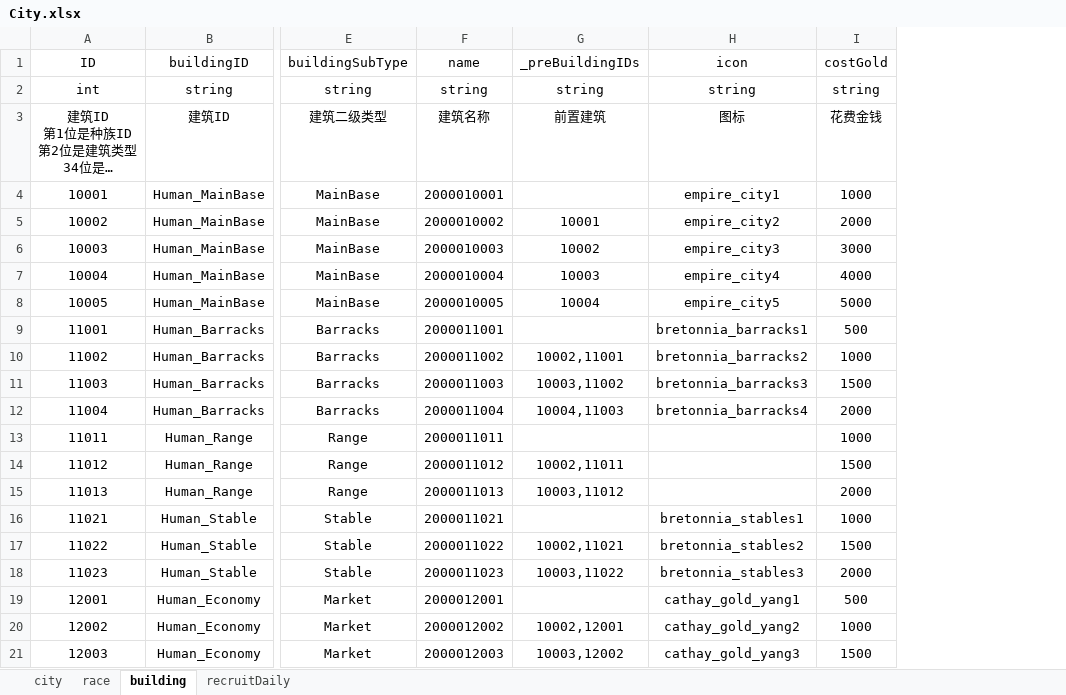
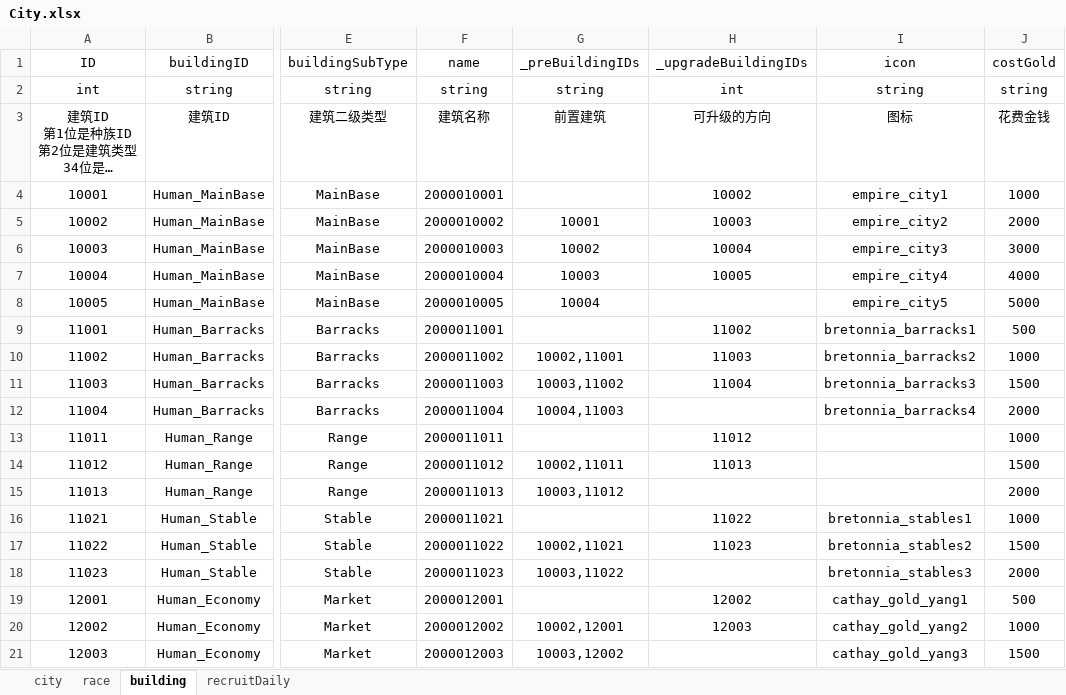
Before and after one commit to dehema/Unity-TotalWar, an Excel workbook: Product/StaticData/City.xlsx, sheet building, drawn as a sheet; only a part is shown, gaps mark what is left out; long unchanged cells end in …; values as stored, in another font and other column widths than the file's, no borders; the diff names each change by its address in the sheet, - before the commit and + after, or states it on an @@ line.

Commit message:
feat: 建筑升级

```diff
--- a/Product/StaticData/City.xlsx (sheet building)
+++ b/Product/StaticData/City.xlsx (sheet building)
+column H (_upgradeBuildingIDs), rows 2-20: int | 可升级的方向 | 10002 | 10003 | 10004 | 10005 |  | 11002 | 11003 | 11004 |  | 11012 | 11013 |  | 11022 | 11023 |  | 12002 | 12003
```
